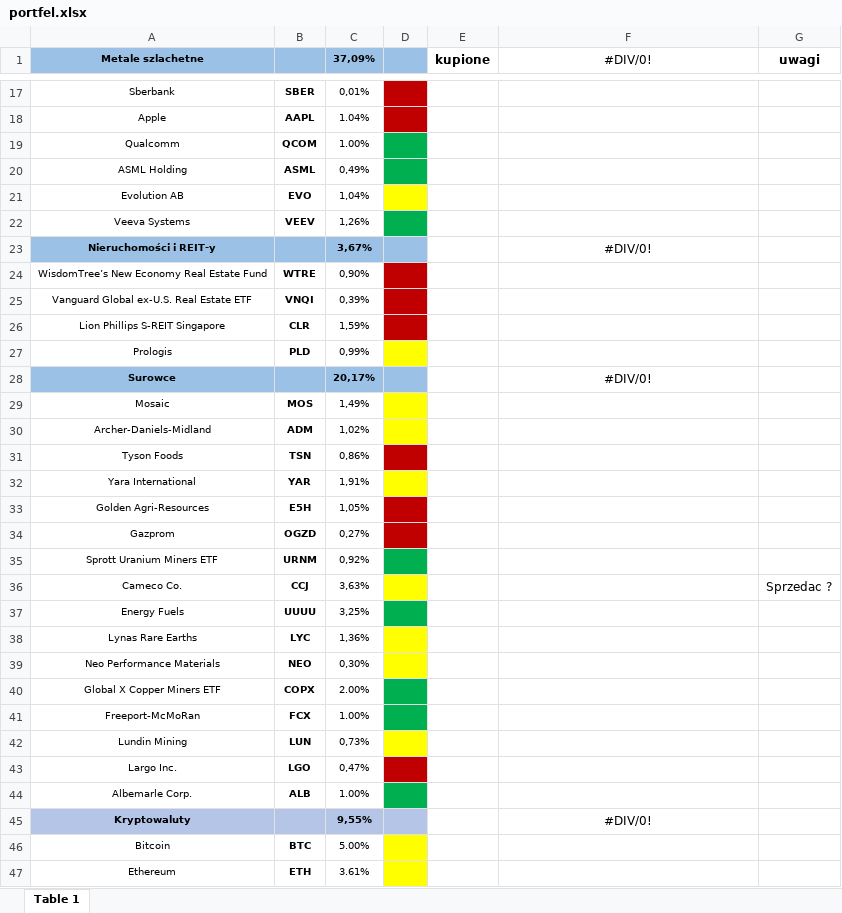
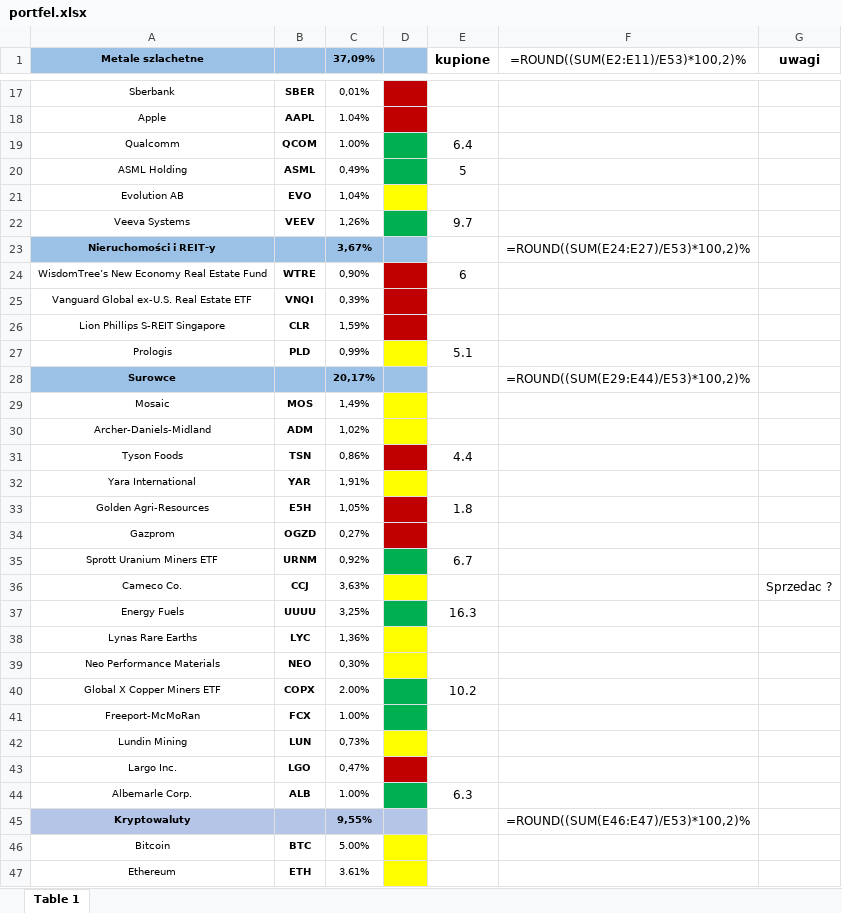
Before and after one commit to alfavarman/Exanto_markets_api, an Excel workbook: portfel.xlsx, sheet Table 1, drawn as a sheet; only a part is shown, gaps mark what is left out; values as stored, in another font and other column widths than the file's, no borders; formulas without a stored value are shown as written; the diff covers the shown part only; the diff names each change by its address in the sheet, - before the commit and + after, or states it on an @@ line.

```diff
--- a/portfel.xlsx (sheet Table 1)
+++ b/portfel.xlsx (sheet Table 1)
-F1: #DIV/0!
+F1: =ROUND((SUM(E2:E11)/E53)*100,2)%
-E19 (kupione): (empty)
+E19 (kupione): 6.4
-E20 (kupione): (empty)
+E20 (kupione): 5
-E22 (kupione): (empty)
+E22 (kupione): 9.7
-F23 (=ROUND((SUM(E2:E11)/E53)*100,2)%): #DIV/0!
+F23 (=ROUND((SUM(E2:E11)/E53)*100,2)%): =ROUND((SUM(E24:E27)/E53)*100,2)%
-E24 (kupione): (empty)
+E24 (kupione): 6
-E27 (kupione): (empty)
+E27 (kupione): 5.1
-F28 (=ROUND((SUM(E2:E11)/E53)*100,2)%): #DIV/0!
+F28 (=ROUND((SUM(E2:E11)/E53)*100,2)%): =ROUND((SUM(E29:E44)/E53)*100,2)%
-E31 (kupione): (empty)
+E31 (kupione): 4.4
-E33 (kupione): (empty)
+E33 (kupione): 1.8
-E35 (kupione): (empty)
+E35 (kupione): 6.7
-E37 (kupione): (empty)
+E37 (kupione): 16.3
-E40 (kupione): (empty)
+E40 (kupione): 10.2
-E44 (kupione): (empty)
+E44 (kupione): 6.3
-F45 (=ROUND((SUM(E2:E11)/E53)*100,2)%): #DIV/0!
+F45 (=ROUND((SUM(E2:E11)/E53)*100,2)%): =ROUND((SUM(E46:E47)/E53)*100,2)%
```
Also changed, not shown: 1 added row, 1 removed row and 4 edited cells elsewhere in this sheet, 7 other files.
